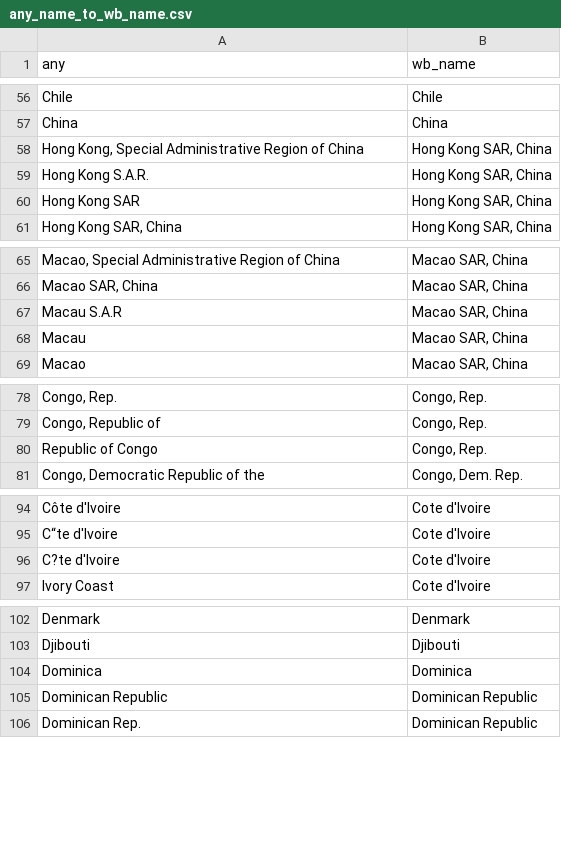
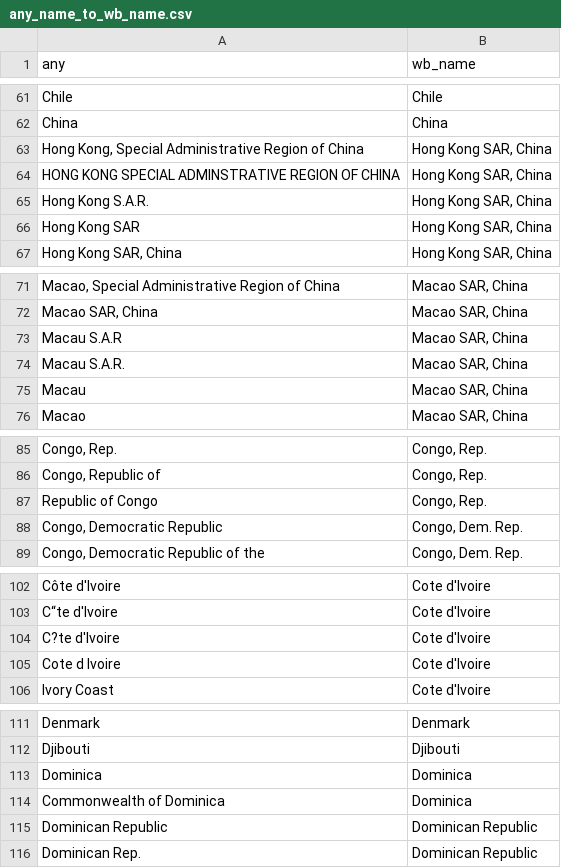
Before and after one commit to adrivsh/country_names, a CSV file: out/any_name_to_wb_name.csv, drawn as a sheet; only a part is shown, gaps mark what is left out; the diff covers the shown part only; the diff names each change by its address in the sheet, - before the commit and + after, or states it on an @@ line.

```diff
--- a/out/any_name_to_wb_name.csv
+++ b/out/any_name_to_wb_name.csv
+row 64: HONG KONG SPECIAL ADMINSTRATIVE REGION OF CHINA | Hong Kong SAR, China
+row 74: Macau S.A.R. | Macao SAR, China
+row 88: Congo, Democratic Republic | Congo, Dem. Rep.
+row 105: Cote d Ivoire | Cote d'Ivoire
+row 114: Commonwealth of Dominica | Dominica
```
Also changed, not shown: 16 added rows elsewhere in this file, names_to_iso.csv.
